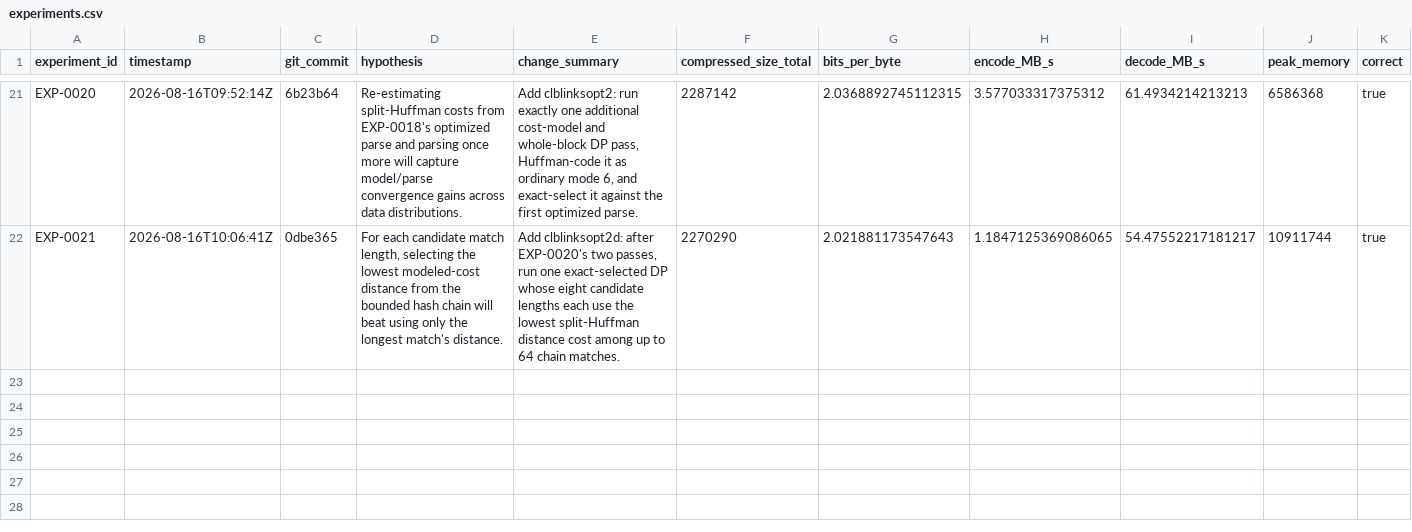
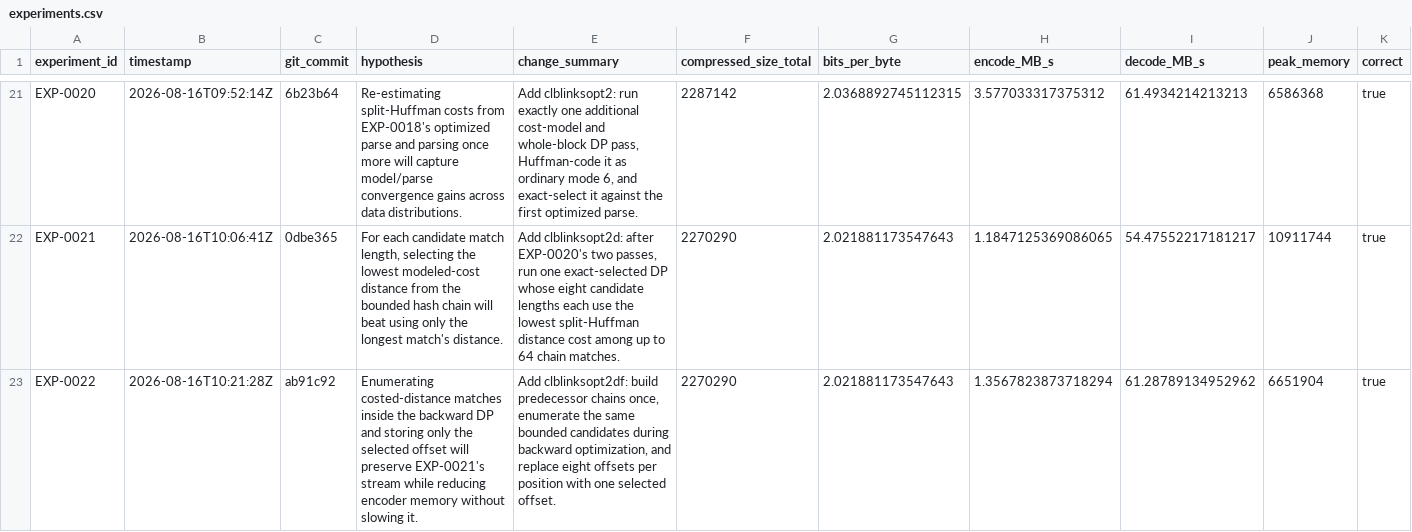
Before and after one commit to eonurk/Bite, a CSV file: experiments.csv, drawn as a sheet; only a part is shown, gaps mark what is left out; rows hold the shown columns only; the diff names each change by its address in the sheet, - before the commit and + after, or states it on an @@ line.

```diff
--- a/experiments.csv
+++ b/experiments.csv
+row 23: EXP-0022 | 2026-08-16T10:21:28Z | ab91c92 | Enumerating costed-distance matches inside the backward DP and storing only the selected offset will preserve EXP-0021's stream while reducing encoder memory without slowing it. | Add clblinksopt2df: build predecessor chains once, enumerate the same bounded candidates during backward optimization, and replace eight offsets per position with one selected offset. | 2270290 | 2.021881173547643 | 1.3567823873718294 | 61.28789134952962 | 6651904 | true
```
Also changed, not shown: 13 other files.
